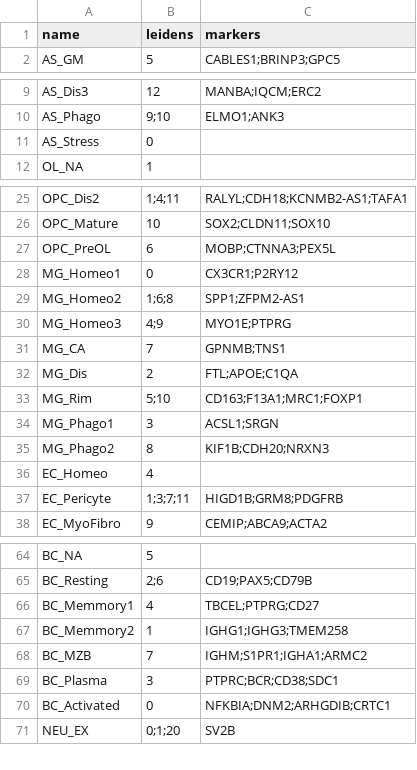
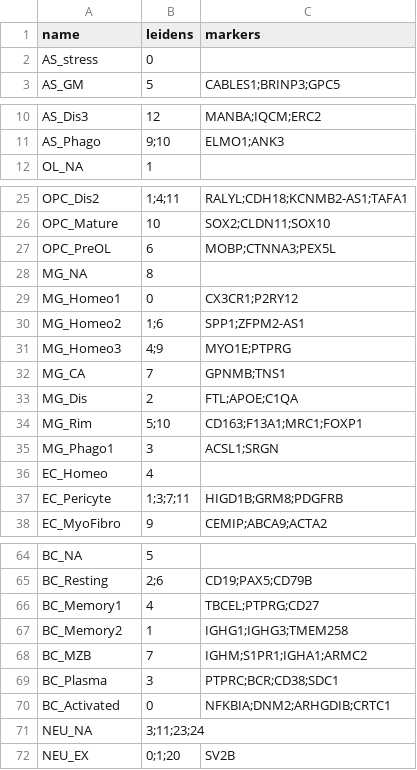
Before and after one commit to saezlab/VisiumMS, a CSV file: config/cellstates.csv, drawn as a sheet; only a part is shown, gaps mark what is left out; removed rows and columns are numbered as before the commit, all else as after; the diff names each change by its address in the sheet, - before the commit and + after, or states it on an @@ line.

```diff
--- a/config/cellstates.csv
+++ b/config/cellstates.csv
+row 2: AS_stress | 0
-row 11: AS_Stress | 0
+row 28: MG_NA | 8
-B30 (leidens): 1;6;8
+B30 (leidens): 1;6
-row 35: MG_Phago2 | 8 | KIF1B;CDH20;NRXN3
-A66 (name): BC_Memmory1
+A66 (name): BC_Memory1
-A67 (name): BC_Memmory2
+A67 (name): BC_Memory2
@@ row 85 moved to row 71: NEU_NA @@
```
Also changed, not shown: 1 other file.
